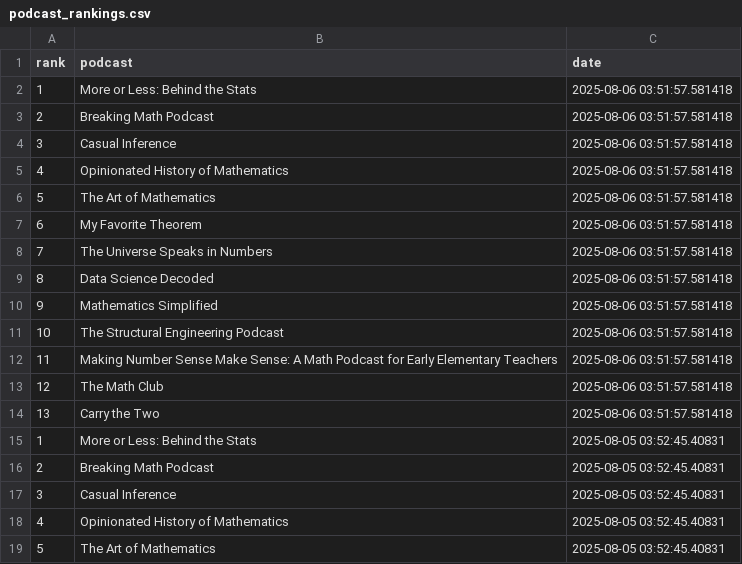
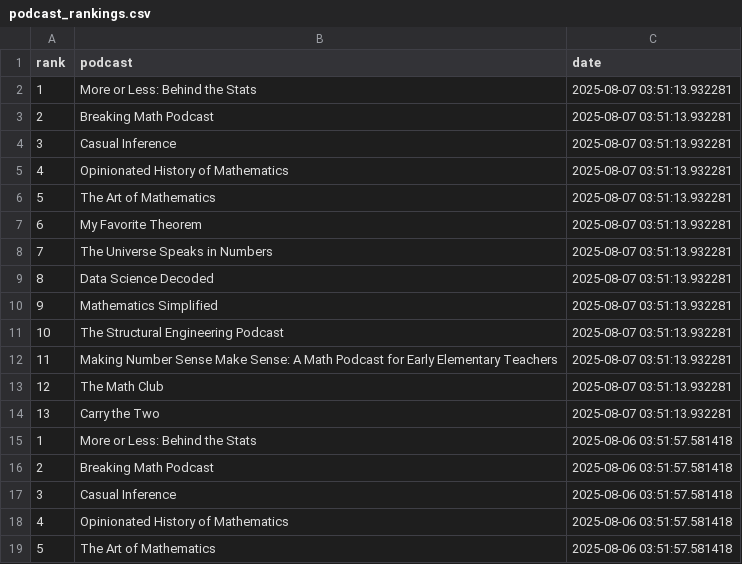
Before and after one commit to LucyMcGowan/math-podcast-rankings, a CSV file: podcast_rankings.csv, drawn as a sheet; only a part is shown; the shorter side is filled out with more unchanged rows.

```diff
--- a/podcast_rankings.csv
+++ b/podcast_rankings.csv
@@ -1,2 +1,15 @@
 "rank","podcast","date"
+1,"More or Less: Behind the Stats",2025-08-07 03:51:13.932281
+2,"Breaking Math Podcast",2025-08-07 03:51:13.932281
+3,"Casual Inference",2025-08-07 03:51:13.932281
+4,"Opinionated History of Mathematics",2025-08-07 03:51:13.932281
+5,"The Art of Mathematics",2025-08-07 03:51:13.932281
+6,"My Favorite Theorem",2025-08-07 03:51:13.932281
+7,"The Universe Speaks in Numbers",2025-08-07 03:51:13.932281
+8,"Data Science Decoded",2025-08-07 03:51:13.932281
+9,"Mathematics Simplified",2025-08-07 03:51:13.932281
+10,"The Structural Engineering Podcast",2025-08-07 03:51:13.932281
+11,"Making Number Sense Make Sense: A Math Podcast for Early Elementary Teachers",2025-08-07 03:51:13.932281
+12,"The Math Club",2025-08-07 03:51:13.932281
+13,"Carry the Two",2025-08-07 03:51:13.932281
 1,"More or Less: Behind the Stats",2025-08-06 03:51:57.581418
```
Also changed, not shown: 1 other file.
